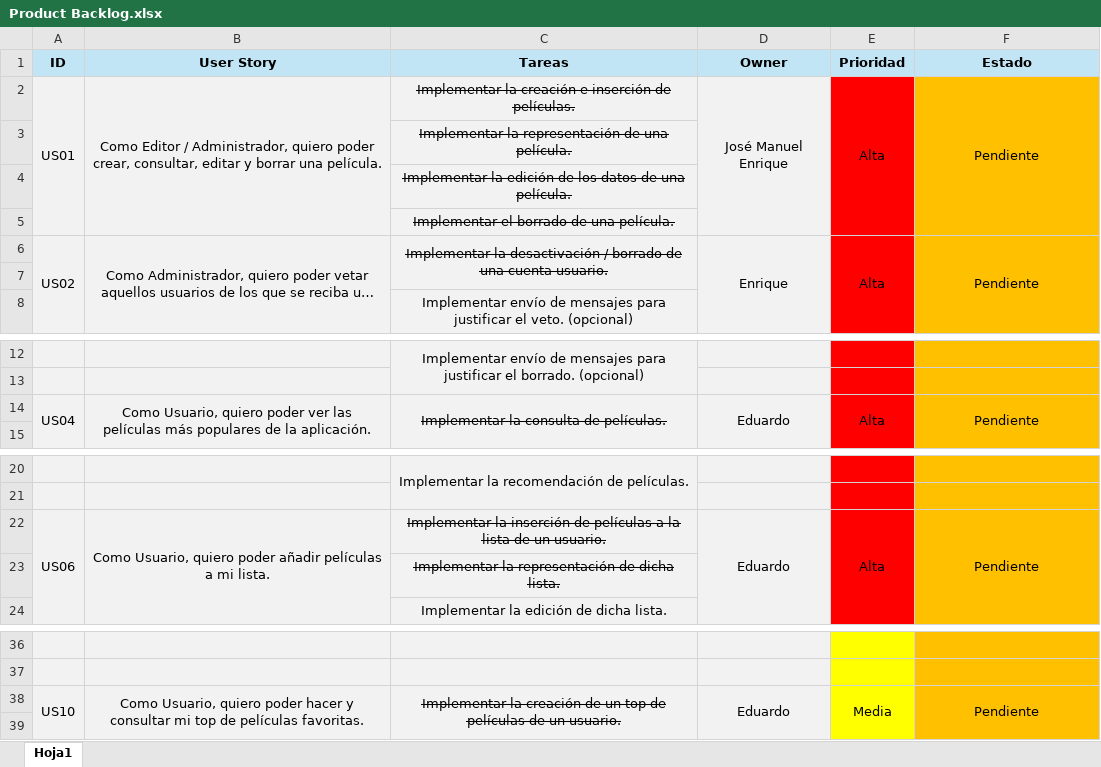
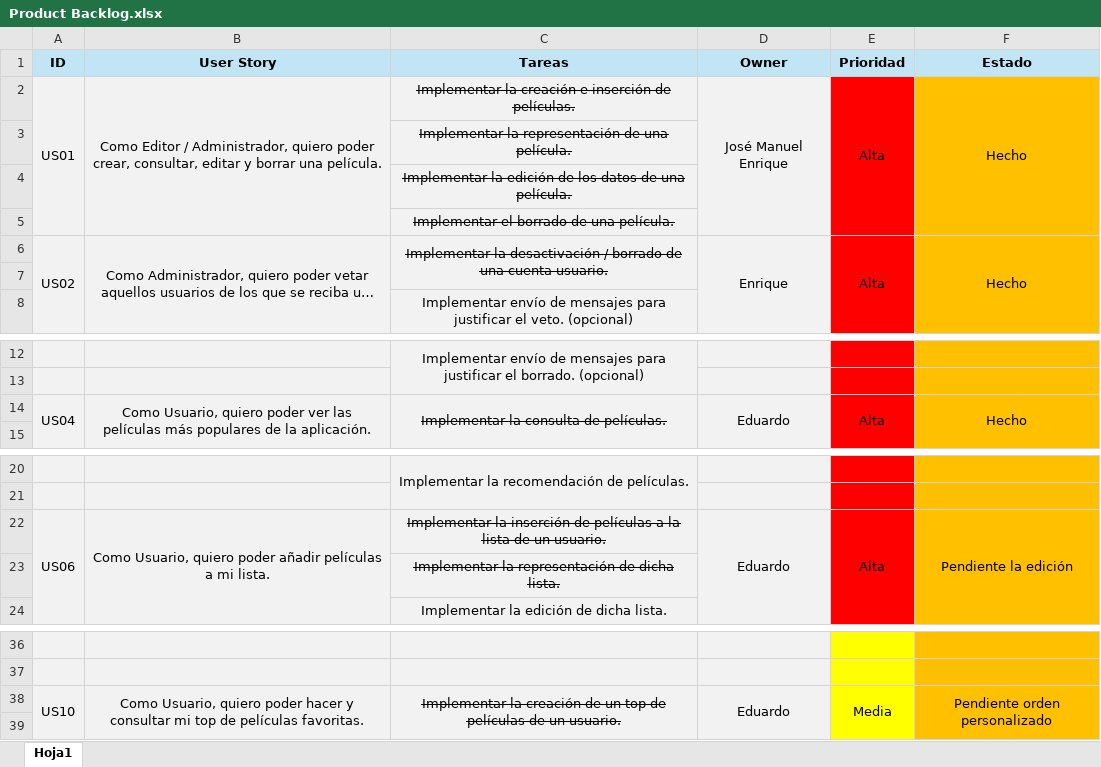
Before and after one commit to jacegar/ArkhamMovies, an Excel workbook: ToDo/Product Backlog.xlsx, sheet Hoja1, drawn as a sheet; only a part is shown, gaps mark what is left out; long unchanged cells end in …; values as stored, in another font and other column widths than the file's, no borders; the diff names each change by its address in the sheet, - before the commit and + after, or states it on an @@ line.

Commit message:
Actualizado ToDo

```diff
--- a/ToDo/Product Backlog.xlsx (sheet Hoja1)
+++ b/ToDo/Product Backlog.xlsx (sheet Hoja1)
-F2 (Estado): Pendiente
+F2 (Estado): Hecho
-F6 (Estado): Pendiente
+F6 (Estado): Hecho
-F14 (Estado): Pendiente
+F14 (Estado): Hecho
-F22 (Estado): Pendiente
+F22 (Estado): Pendiente la edición
-F38 (Estado): Pendiente
+F38 (Estado): Pendiente orden personalizado
```
